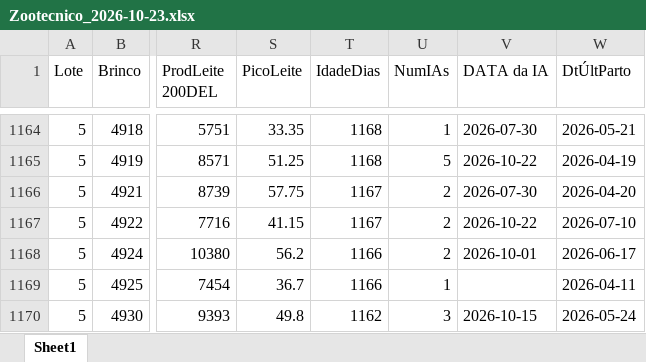
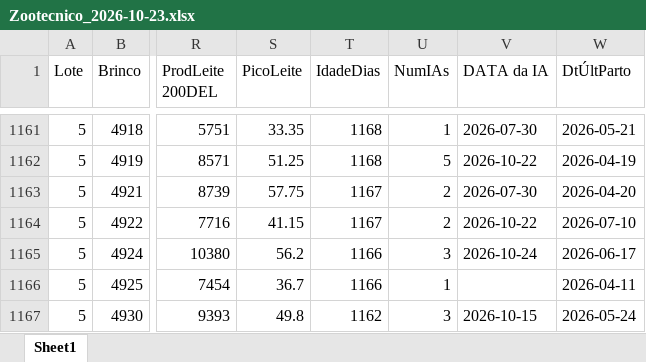
Before and after one commit to helem130516-ux/arkafla, an Excel workbook: dados/zootecnico/Zootecnico_2026-10-23.xlsx, sheet Sheet1, drawn as a sheet; only a part is shown, gaps mark what is left out; values as stored, in another font and other column widths than the file's, no borders; addresses are those after the commit; the diff covers the shown part only; the diff names each change by its address in the sheet, - before the commit and + after, or states it on an @@ line.

```diff
--- a/dados/zootecnico/Zootecnico_2026-10-23.xlsx (sheet Sheet1)
+++ b/dados/zootecnico/Zootecnico_2026-10-23.xlsx (sheet Sheet1)
-U1165 (NumIAs): 2
+U1165 (NumIAs): 3
-V1165 (DATA da IA): 2026-10-01
+V1165 (DATA da IA): 2026-10-24
```
Also changed, not shown: 4 added rows, 4 removed rows and 6 edited cells elsewhere in this sheet, 5 other files.
